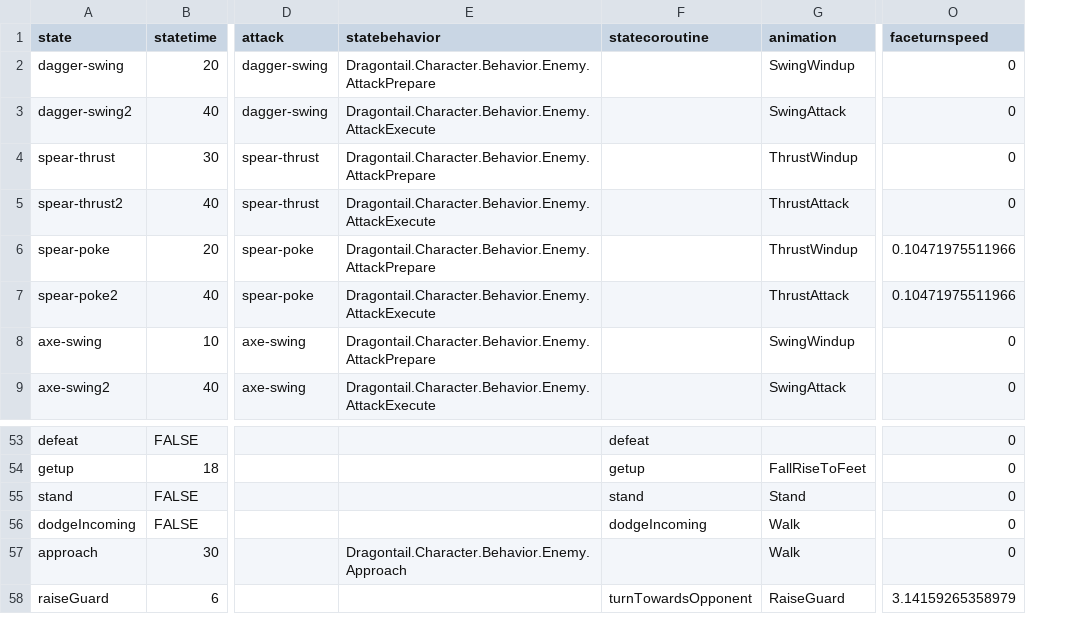
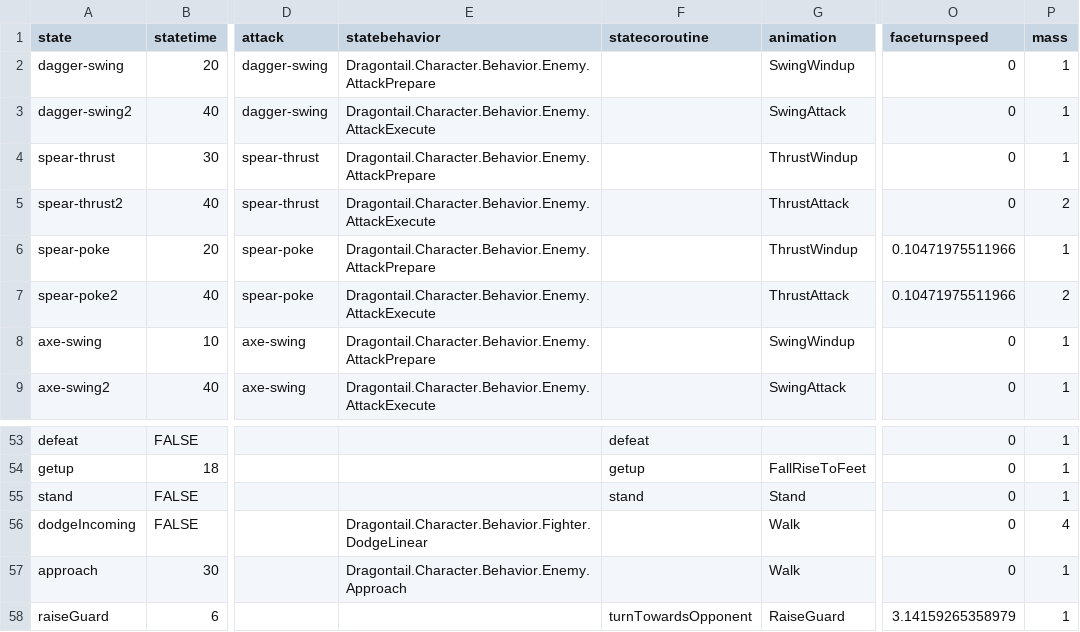
Before and after one commit to IoriBranford/dragontail, a CSV file: game/data/database/bandits-states.csv, drawn as a sheet; only a part is shown, gaps mark what is left out; the diff names each change by its address in the sheet, - before the commit and + after, or states it on an @@ line.

Commit message:
Use DodgeLinear behavior, add mass to bandit states

```diff
--- a/game/data/database/bandits-states.csv
+++ b/game/data/database/bandits-states.csv
+column P (mass), rows 2-9: 1 | 1 | 1 | 2 | 1 | 2 | 1 | 1; rows 53-58: 1 | 1 | 1 | 4 | 1 | 1
-E56 (statebehavior): (empty)
+E56 (statebehavior): Dragontail.Character.Behavior.Fighter.DodgeLinear
-F56 (statecoroutine): dodgeIncoming
+F56 (statecoroutine): (empty)
```
Also changed, not shown: 1 other file.
